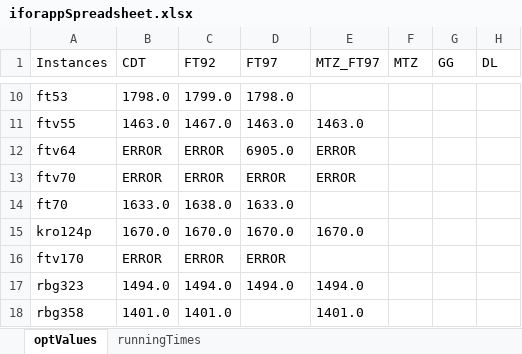
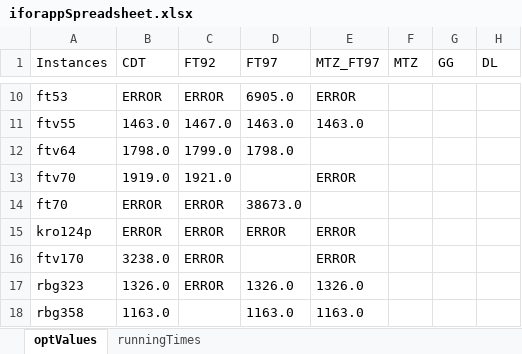
Before and after one commit to GeorgAnegg/atsp_studentproject, an Excel workbook: raw_data/iforappSpreadsheet.xlsx, sheet optValues, drawn as a sheet; only a part is shown, gaps mark what is left out; values as stored, in another font and other column widths than the file's, no borders; the diff covers the shown part only; the diff names each change by its address in the sheet, - before the commit and + after, or states it on an @@ line.

```diff
--- a/raw_data/iforappSpreadsheet.xlsx (sheet optValues)
+++ b/raw_data/iforappSpreadsheet.xlsx (sheet optValues)
-B10 (CDT): 1798.0
+B10 (CDT): ERROR
-C10 (FT92): 1799.0
+C10 (FT92): ERROR
-D10 (FT97): 1798.0
+D10 (FT97): 6905.0
-E10 (MTZ_FT97): (empty)
+E10 (MTZ_FT97): ERROR
-B12 (CDT): ERROR
+B12 (CDT): 1798.0
-C12 (FT92): ERROR
+C12 (FT92): 1799.0
-D12 (FT97): 6905.0
+D12 (FT97): 1798.0
-E12 (MTZ_FT97): ERROR
+E12 (MTZ_FT97): (empty)
-B13 (CDT): ERROR
+B13 (CDT): 1919.0
-C13 (FT92): ERROR
+C13 (FT92): 1921.0
-D13 (FT97): ERROR
+D13 (FT97): (empty)
-B14 (CDT): 1633.0
+B14 (CDT): ERROR
-C14 (FT92): 1638.0
+C14 (FT92): ERROR
-D14 (FT97): 1633.0
+D14 (FT97): 38673.0
-B15 (CDT): 1670.0
+B15 (CDT): ERROR
-C15 (FT92): 1670.0
+C15 (FT92): ERROR
-D15 (FT97): 1670.0
+D15 (FT97): ERROR
-E15 (MTZ_FT97): 1670.0
+E15 (MTZ_FT97): ERROR
-B16 (CDT): ERROR
+B16 (CDT): 3238.0
-D16 (FT97): ERROR
+D16 (FT97): (empty)
-E16 (MTZ_FT97): (empty)
+E16 (MTZ_FT97): ERROR
-B17 (CDT): 1494.0
+B17 (CDT): 1326.0
-C17 (FT92): 1494.0
+C17 (FT92): ERROR
-D17 (FT97): 1494.0
+D17 (FT97): 1326.0
-E17 (MTZ_FT97): 1494.0
+E17 (MTZ_FT97): 1326.0
-B18 (CDT): 1401.0
+B18 (CDT): 1163.0
-C18 (FT92): 1401.0
+C18 (FT92): (empty)
-D18 (FT97): (empty)
+D18 (FT97): 1163.0
-E18 (MTZ_FT97): 1401.0
+E18 (MTZ_FT97): 1163.0
```
Also changed, not shown: 37 edited cells elsewhere in this sheet, sheet runningTimes.
